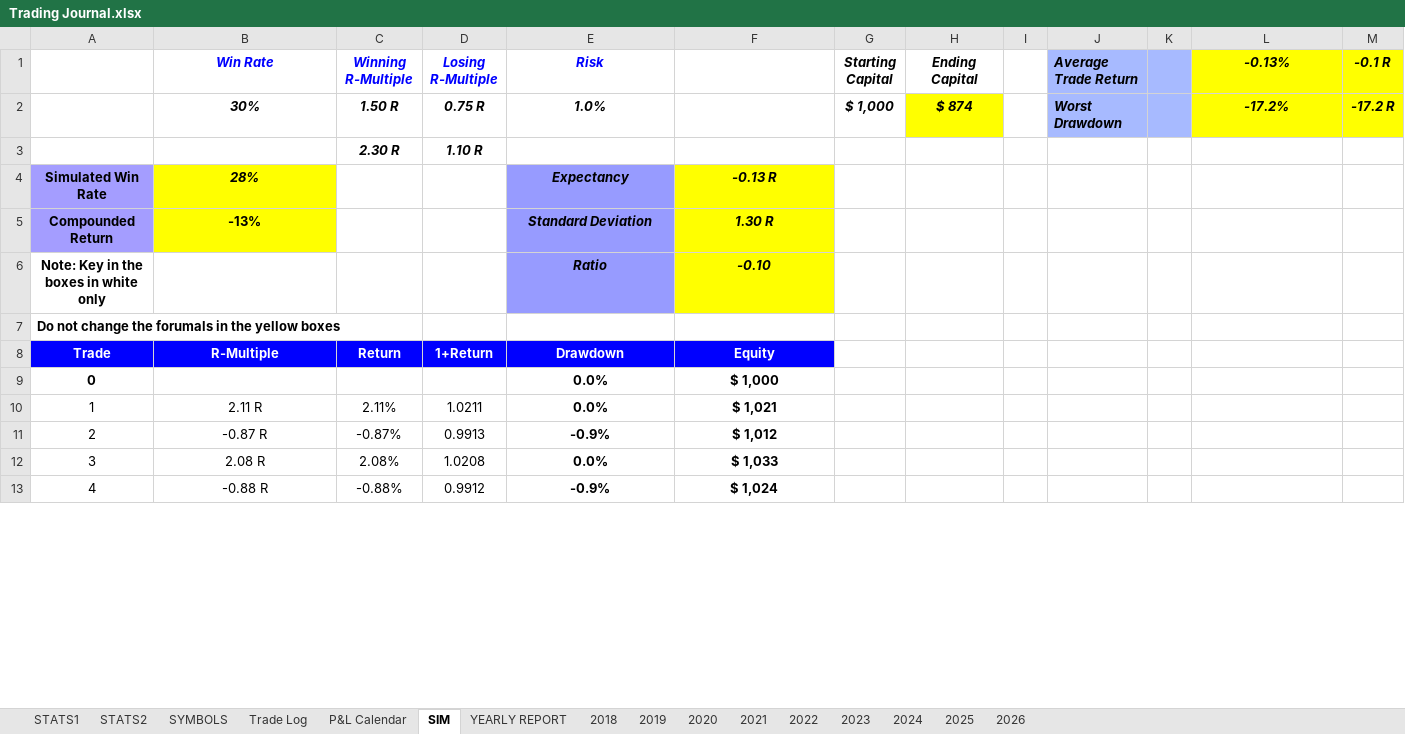
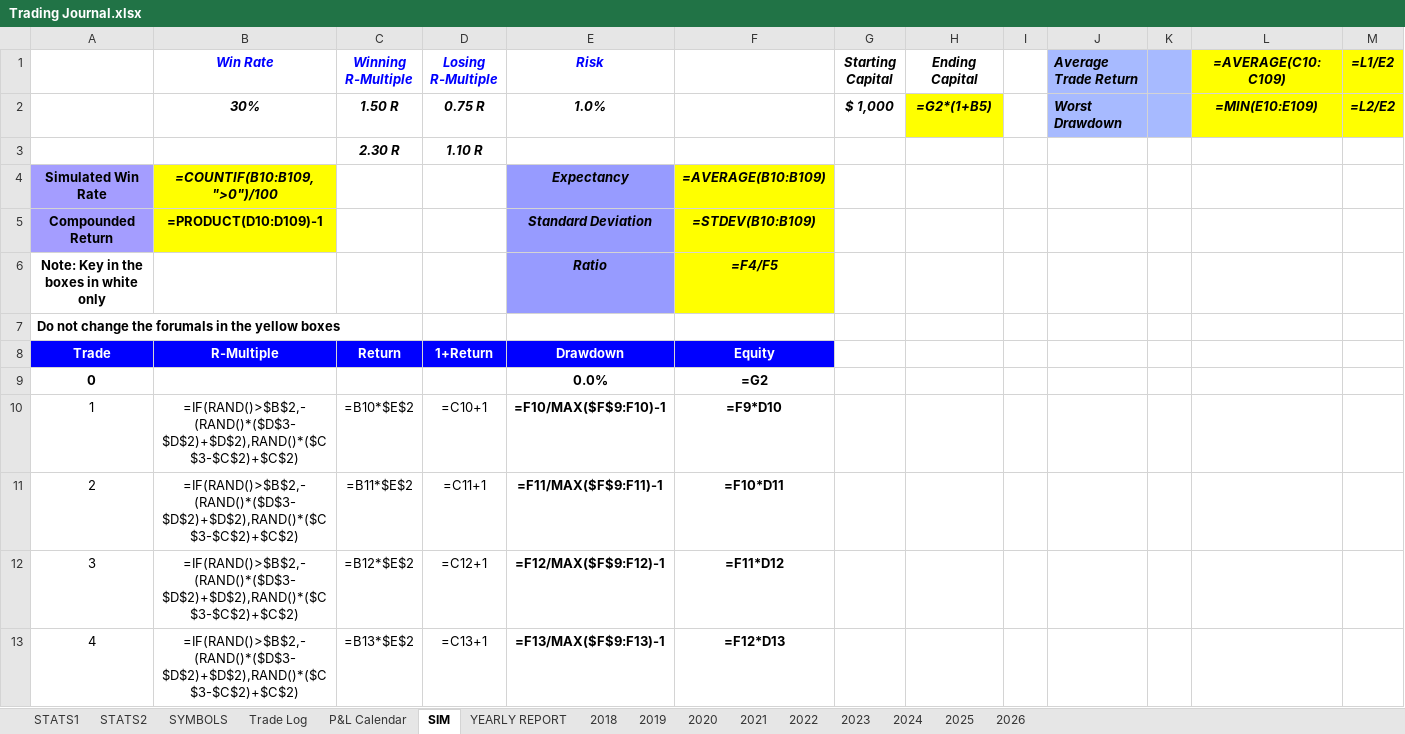
Before and after one commit to alexpsym/CODEX, an Excel workbook: journal/Trading Journal.xlsx, sheet SIM, drawn as a sheet; only a part is shown; values as stored, in another font and other column widths than the file's, no borders; formulas without a stored value are shown as written; charts and pictures and conditional formats not drawn; the diff covers the shown part only; the diff names each change by its address in the sheet, - before the commit and + after, or states it on an @@ line.

Commit message:
Update trading journal state

```diff
--- a/journal/Trading Journal.xlsx (sheet SIM)
+++ b/journal/Trading Journal.xlsx (sheet SIM)
-L1: -0.13%
+L1: =AVERAGE(C10:C109)
-M1: -0.1 R
+M1: =L1/E2
-H2 (Ending Capital): $ 874
+H2 (Ending Capital): =G2*(1+B5)
-L2 (=AVERAGE(C10:C109)): -17.2%
+L2 (=AVERAGE(C10:C109)): =MIN(E10:E109)
-M2 (=L1/E2): -17.2 R
+M2 (=L1/E2): =L2/E2
-B4 (Win Rate): 28%
+B4 (Win Rate): =COUNTIF(B10:B109,">0")/100
-F4: -0.13 R
+F4: =AVERAGE(B10:B109)
-B5 (Win Rate): -13%
+B5 (Win Rate): =PRODUCT(D10:D109)-1
-F5: 1.30 R
+F5: =STDEV(B10:B109)
-F6: -0.10
+F6: =F4/F5
-F9: $ 1,000
+F9: =G2
-B10 (Win Rate): 2.11 R
+B10 (Win Rate): =IF(RAND()>$B$2,-(RAND()*($D$3-$D$2)+$D$2),RAND()*($C$3-$C$2)+$C$2)
-C10 (Winning R-Multiple): 2.11%
+C10 (Winning R-Multiple): =B10*$E$2
-D10 (Losing R-Multiple): 1.0211
+D10 (Losing R-Multiple): =C10+1
-E10 (Risk): 0.0%
+E10 (Risk): =F10/MAX($F$9:F10)-1
-F10: $ 1,021
+F10: =F9*D10
-B11 (Win Rate): -0.87 R
+B11 (Win Rate): =IF(RAND()>$B$2,-(RAND()*($D$3-$D$2)+$D$2),RAND()*($C$3-$C$2)+$C$2)
-C11 (Winning R-Multiple): -0.87%
+C11 (Winning R-Multiple): =B11*$E$2
-D11 (Losing R-Multiple): 0.9913
+D11 (Losing R-Multiple): =C11+1
-E11 (Risk): -0.9%
+E11 (Risk): =F11/MAX($F$9:F11)-1
-F11: $ 1,012
+F11: =F10*D11
-B12 (Win Rate): 2.08 R
+B12 (Win Rate): =IF(RAND()>$B$2,-(RAND()*($D$3-$D$2)+$D$2),RAND()*($C$3-$C$2)+$C$2)
-C12 (Winning R-Multiple): 2.08%
+C12 (Winning R-Multiple): =B12*$E$2
-D12 (Losing R-Multiple): 1.0208
+D12 (Losing R-Multiple): =C12+1
-E12 (Risk): 0.0%
+E12 (Risk): =F12/MAX($F$9:F12)-1
-F12: $ 1,033
+F12: =F11*D12
-B13 (Win Rate): -0.88 R
+B13 (Win Rate): =IF(RAND()>$B$2,-(RAND()*($D$3-$D$2)+$D$2),RAND()*($C$3-$C$2)+$C$2)
-C13 (Winning R-Multiple): -0.88%
+C13 (Winning R-Multiple): =B13*$E$2
-D13 (Losing R-Multiple): 0.9912
+D13 (Losing R-Multiple): =C13+1
-E13 (Risk): -0.9%
+E13 (Risk): =F13/MAX($F$9:F13)-1
-F13: $ 1,024
+F13: =F12*D13
```
Also changed, not shown: 480 edited cells elsewhere in this sheet, charts or pictures.
